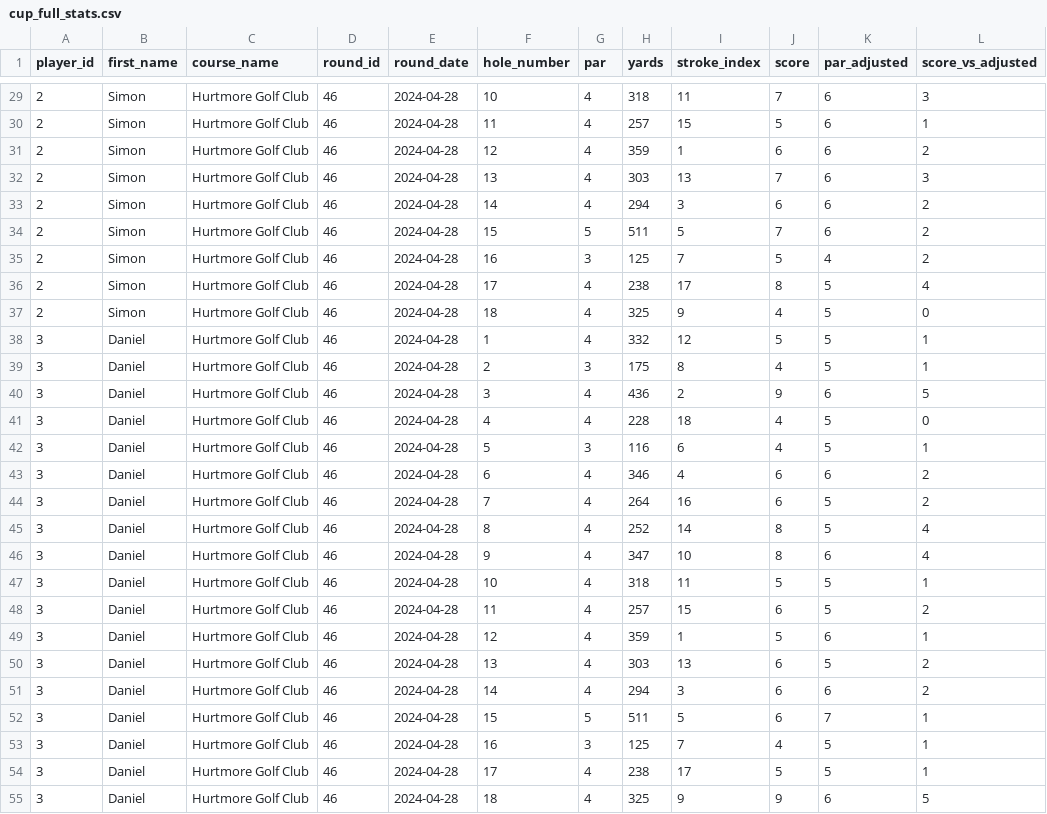
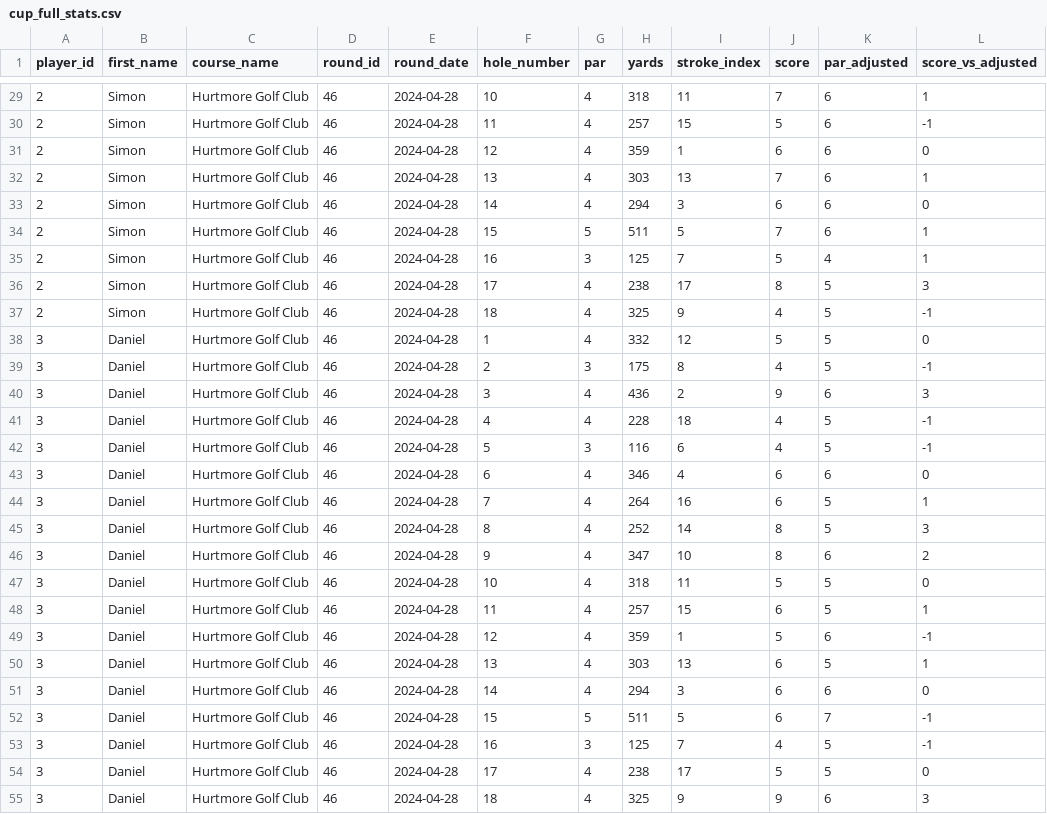
Before and after one commit to charlesvarthur/Golf_Tournament, a CSV file: cup_full_stats.csv, drawn as a sheet; only a part is shown, gaps mark what is left out; the diff covers the shown part only.

Commit message:
updated score_vs_par

```diff
--- a/cup_full_stats.csv
+++ b/cup_full_stats.csv
@@ -29,27 +29,27 @@ player_id,first_name,course_name,round_id,round_date,hole_number,par,yards,strok
-2,Simon,Hurtmore Golf Club,46,2024-04-28,10,4,318,11,7,6,3
-2,Simon,Hurtmore Golf Club,46,2024-04-28,11,4,257,15,5,6,1
-2,Simon,Hurtmore Golf Club,46,2024-04-28,12,4,359,1,6,6,2
-2,Simon,Hurtmore Golf Club,46,2024-04-28,13,4,303,13,7,6,3
-2,Simon,Hurtmore Golf Club,46,2024-04-28,14,4,294,3,6,6,2
-2,Simon,Hurtmore Golf Club,46,2024-04-28,15,5,511,5,7,6,2
-2,Simon,Hurtmore Golf Club,46,2024-04-28,16,3,125,7,5,4,2
-2,Simon,Hurtmore Golf Club,46,2024-04-28,17,4,238,17,8,5,4
-2,Simon,Hurtmore Golf Club,46,2024-04-28,18,4,325,9,4,5,0
-3,Daniel,Hurtmore Golf Club,46,2024-04-28,1,4,332,12,5,5,1
-3,Daniel,Hurtmore Golf Club,46,2024-04-28,2,3,175,8,4,5,1
-3,Daniel,Hurtmore Golf Club,46,2024-04-28,3,4,436,2,9,6,5
-3,Daniel,Hurtmore Golf Club,46,2024-04-28,4,4,228,18,4,5,0
-3,Daniel,Hurtmore Golf Club,46,2024-04-28,5,3,116,6,4,5,1
-3,Daniel,Hurtmore Golf Club,46,2024-04-28,6,4,346,4,6,6,2
-3,Daniel,Hurtmore Golf Club,46,2024-04-28,7,4,264,16,6,5,2
-3,Daniel,Hurtmore Golf Club,46,2024-04-28,8,4,252,14,8,5,4
-3,Daniel,Hurtmore Golf Club,46,2024-04-28,9,4,347,10,8,6,4
-3,Daniel,Hurtmore Golf Club,46,2024-04-28,10,4,318,11,5,5,1
-3,Daniel,Hurtmore Golf Club,46,2024-04-28,11,4,257,15,6,5,2
-3,Daniel,Hurtmore Golf Club,46,2024-04-28,12,4,359,1,5,6,1
-3,Daniel,Hurtmore Golf Club,46,2024-04-28,13,4,303,13,6,5,2
-3,Daniel,Hurtmore Golf Club,46,2024-04-28,14,4,294,3,6,6,2
-3,Daniel,Hurtmore Golf Club,46,2024-04-28,15,5,511,5,6,7,1
-3,Daniel,Hurtmore Golf Club,46,2024-04-28,16,3,125,7,4,5,1
-3,Daniel,Hurtmore Golf Club,46,2024-04-28,17,4,238,17,5,5,1
-3,Daniel,Hurtmore Golf Club,46,2024-04-28,18,4,325,9,9,6,5
+2,Simon,Hurtmore Golf Club,46,2024-04-28,10,4,318,11,7,6,1
+2,Simon,Hurtmore Golf Club,46,2024-04-28,11,4,257,15,5,6,-1
+2,Simon,Hurtmore Golf Club,46,2024-04-28,12,4,359,1,6,6,0
+2,Simon,Hurtmore Golf Club,46,2024-04-28,13,4,303,13,7,6,1
+2,Simon,Hurtmore Golf Club,46,2024-04-28,14,4,294,3,6,6,0
+2,Simon,Hurtmore Golf Club,46,2024-04-28,15,5,511,5,7,6,1
+2,Simon,Hurtmore Golf Club,46,2024-04-28,16,3,125,7,5,4,1
+2,Simon,Hurtmore Golf Club,46,2024-04-28,17,4,238,17,8,5,3
+2,Simon,Hurtmore Golf Club,46,2024-04-28,18,4,325,9,4,5,-1
+3,Daniel,Hurtmore Golf Club,46,2024-04-28,1,4,332,12,5,5,0
+3,Daniel,Hurtmore Golf Club,46,2024-04-28,2,3,175,8,4,5,-1
+3,Daniel,Hurtmore Golf Club,46,2024-04-28,3,4,436,2,9,6,3
+3,Daniel,Hurtmore Golf Club,46,2024-04-28,4,4,228,18,4,5,-1
+3,Daniel,Hurtmore Golf Club,46,2024-04-28,5,3,116,6,4,5,-1
+3,Daniel,Hurtmore Golf Club,46,2024-04-28,6,4,346,4,6,6,0
+3,Daniel,Hurtmore Golf Club,46,2024-04-28,7,4,264,16,6,5,1
+3,Daniel,Hurtmore Golf Club,46,2024-04-28,8,4,252,14,8,5,3
+3,Daniel,Hurtmore Golf Club,46,2024-04-28,9,4,347,10,8,6,2
+3,Daniel,Hurtmore Golf Club,46,2024-04-28,10,4,318,11,5,5,0
+3,Daniel,Hurtmore Golf Club,46,2024-04-28,11,4,257,15,6,5,1
+3,Daniel,Hurtmore Golf Club,46,2024-04-28,12,4,359,1,5,6,-1
+3,Daniel,Hurtmore Golf Club,46,2024-04-28,13,4,303,13,6,5,1
+3,Daniel,Hurtmore Golf Club,46,2024-04-28,14,4,294,3,6,6,0
+3,Daniel,Hurtmore Golf Club,46,2024-04-28,15,5,511,5,6,7,-1
+3,Daniel,Hurtmore Golf Club,46,2024-04-28,16,3,125,7,4,5,-1
+3,Daniel,Hurtmore Golf Club,46,2024-04-28,17,4,238,17,5,5,0
+3,Daniel,Hurtmore Golf Club,46,2024-04-28,18,4,325,9,9,6,3
```
Also changed, not shown: 117 edited cells elsewhere in this file, 2 other files.
